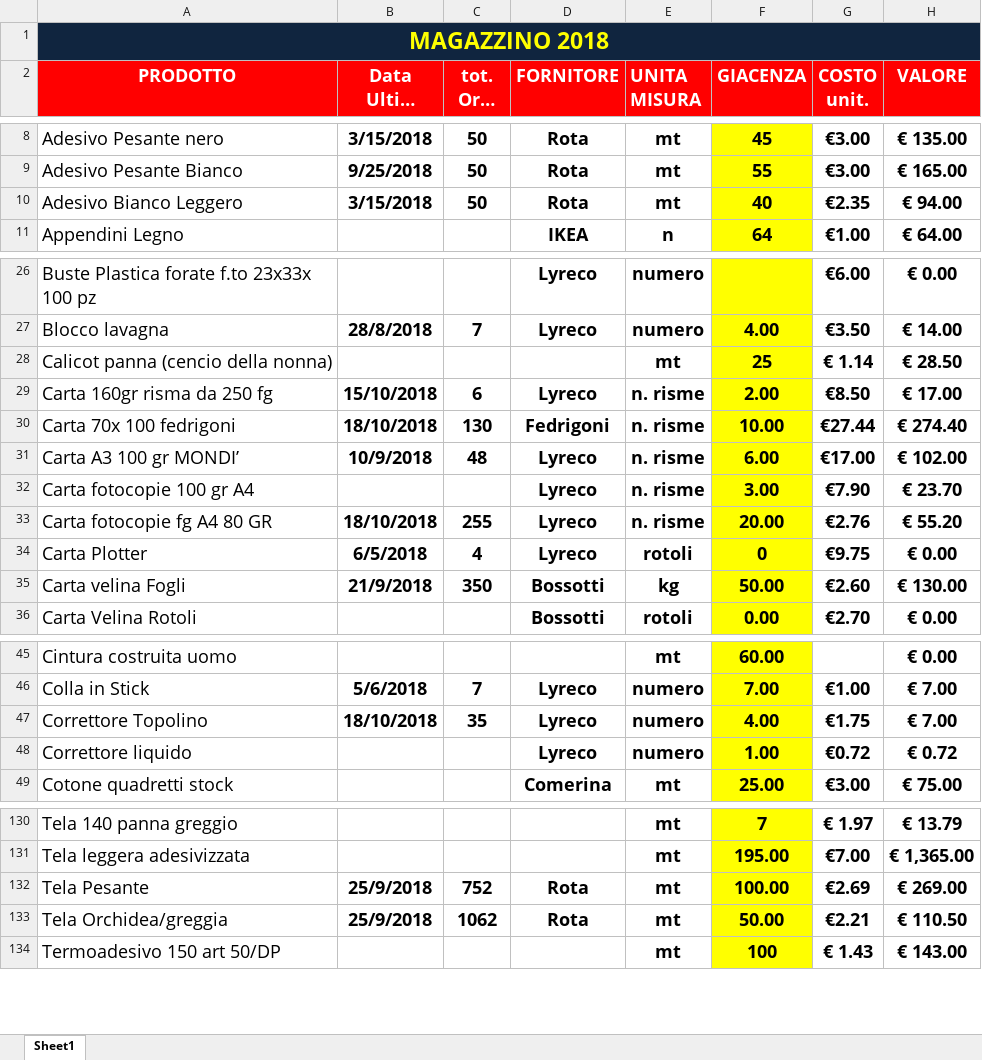
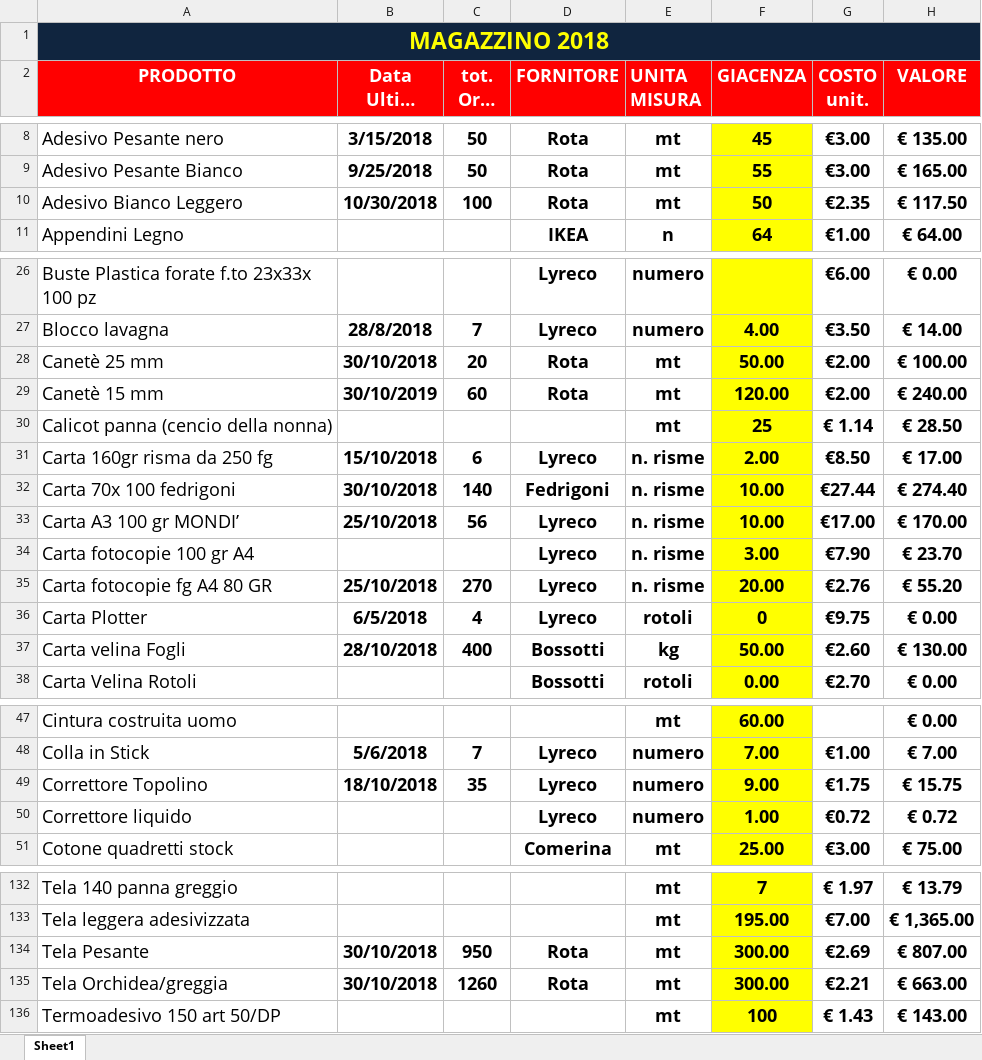
Before and after one commit to magazzino/deposito, an Excel workbook: magazzino2018.xlsx, sheet Sheet1, drawn as a sheet; only a part is shown, gaps mark what is left out; long unchanged cells end in …; values as stored, in another font and other column widths than the file's, no borders; conditional formats not drawn; addresses are those after the commit; the diff covers the shown part only; the diff names each change by its address in the sheet, - before the commit and + after, or states it on an @@ line.

```diff
--- a/magazzino2018.xlsx (sheet Sheet1)
+++ b/magazzino2018.xlsx (sheet Sheet1)
-B10 (Data Ultimo arrivo): 3/15/2018
+B10 (Data Ultimo arrivo): 10/30/2018
-C10 (tot. Ordi ni): 50
+C10 (tot. Ordi ni): 100
-F10 (GIACENZA): 40
+F10 (GIACENZA): 50
-H10 (VALORE): € 94.00
+H10 (VALORE): € 117.50
+row 28: Canetè 25 mm | 30/10/2018 | 20 | Rota | mt | 50.00 | €2.00 | € 100.00
+row 29: Canetè 15 mm | 30/10/2019 | 60 | Rota | mt | 120.00 | €2.00 | € 240.00
-B32 (Data Ultimo arrivo): 18/10/2018
+B32 (Data Ultimo arrivo): 30/10/2018
-C32 (tot. Ordi ni): 130
+C32 (tot. Ordi ni): 140
-B33 (Data Ultimo arrivo): 10/9/2018
+B33 (Data Ultimo arrivo): 25/10/2018
-C33 (tot. Ordi ni): 48
+C33 (tot. Ordi ni): 56
-F33 (GIACENZA): 6.00
+F33 (GIACENZA): 10.00
-H33 (VALORE): € 102.00
+H33 (VALORE): € 170.00
-B35 (Data Ultimo arrivo): 18/10/2018
+B35 (Data Ultimo arrivo): 25/10/2018
-C35 (tot. Ordi ni): 255
+C35 (tot. Ordi ni): 270
-B37 (Data Ultimo arrivo): 21/9/2018
+B37 (Data Ultimo arrivo): 28/10/2018
-C37 (tot. Ordi ni): 350
+C37 (tot. Ordi ni): 400
-F49 (GIACENZA): 4.00
+F49 (GIACENZA): 9.00
-H49 (VALORE): € 7.00
+H49 (VALORE): € 15.75
-B134:B135 (Data Ultimo arrivo): 25/9/2018
+B134:B135 (Data Ultimo arrivo): 30/10/2018
-C134 (tot. Ordi ni): 752
+C134 (tot. Ordi ni): 950
-F134 (GIACENZA): 100.00
+F134 (GIACENZA): 300.00
-H134 (VALORE): € 269.00
+H134 (VALORE): € 807.00
-C135 (tot. Ordi ni): 1062
+C135 (tot. Ordi ni): 1260
-F135 (GIACENZA): 50.00
+F135 (GIACENZA): 300.00
-H135 (VALORE): € 110.50
+H135 (VALORE): € 663.00
```
Also changed, not shown: 7 edited cells elsewhere in this sheet, formulas that keep their value, prelievi.xlsx, 2 other files.
